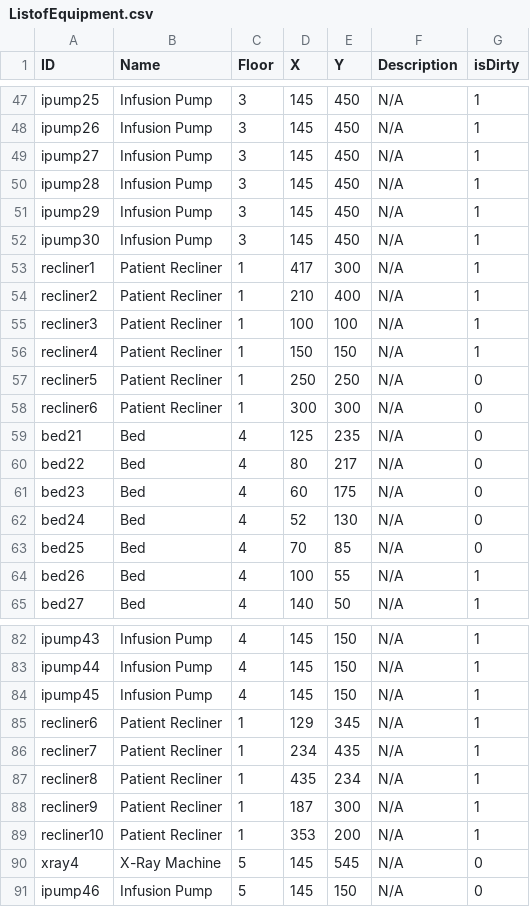
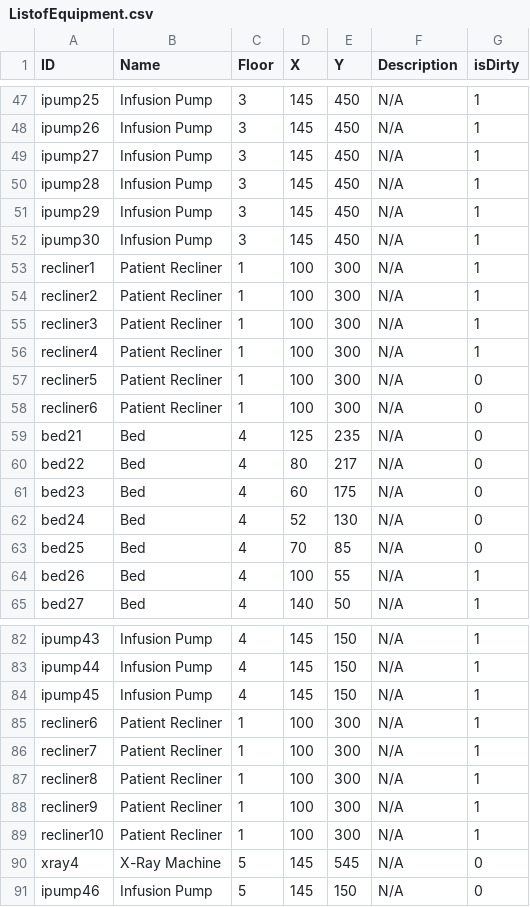
Before and after one commit to Tdonnelly20/Hospital-Application, a CSV file: src/main/resources/edu/wpi/cs3733/d22/teamV/ListofEquipment.csv, drawn as a sheet; only a part is shown, gaps mark what is left out.

```diff
--- a/src/main/resources/edu/wpi/cs3733/d22/teamV/ListofEquipment.csv
+++ b/src/main/resources/edu/wpi/cs3733/d22/teamV/ListofEquipment.csv
@@ -52,8 +52,8 @@ ipump29,Infusion Pump,3,145,450,N/A,1
 ipump30,Infusion Pump,3,145,450,N/A,1
-recliner1,Patient Recliner,1,417,300,N/A,1
-recliner2,Patient Recliner,1,210,400,N/A,1
-recliner3,Patient Recliner,1,100,100,N/A,1
-recliner4,Patient Recliner,1,150,150,N/A,1
-recliner5,Patient Recliner,1,250,250,N/A,0
-recliner6,Patient Recliner,1,300,300,N/A,0
+recliner1,Patient Recliner,1,100,300,N/A,1
+recliner2,Patient Recliner,1,100,300,N/A,1
+recliner3,Patient Recliner,1,100,300,N/A,1
+recliner4,Patient Recliner,1,100,300,N/A,1
+recliner5,Patient Recliner,1,100,300,N/A,0
+recliner6,Patient Recliner,1,100,300,N/A,0
 bed21,Bed,4,125,235,N/A,0
@@ -84,7 +84,7 @@ ipump44,Infusion Pump,4,145,150,N/A,1
 ipump45,Infusion Pump,4,145,150,N/A,1
-recliner6,Patient Recliner,1,129,345,N/A,1
-recliner7,Patient Recliner,1,234,435,N/A,1
-recliner8,Patient Recliner,1,435,234,N/A,1
-recliner9,Patient Recliner,1,187,300,N/A,1
-recliner10,Patient Recliner,1,353,200,N/A,1
+recliner6,Patient Recliner,1,100,300,N/A,1
+recliner7,Patient Recliner,1,100,300,N/A,1
+recliner8,Patient Recliner,1,100,300,N/A,1
+recliner9,Patient Recliner,1,100,300,N/A,1
+recliner10,Patient Recliner,1,100,300,N/A,1
 xray4,X-Ray Machine,5,145,545,N/A,0
```
Also changed, not shown: src/main/resources/edu/wpi/cs3733/d22/teamV/TowerLocations.csv, 5 other files.
